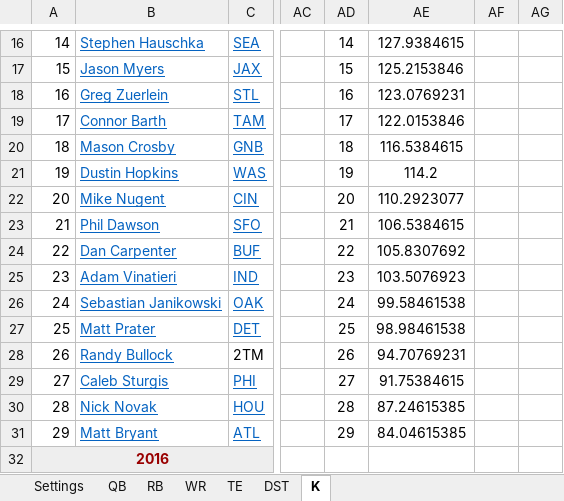
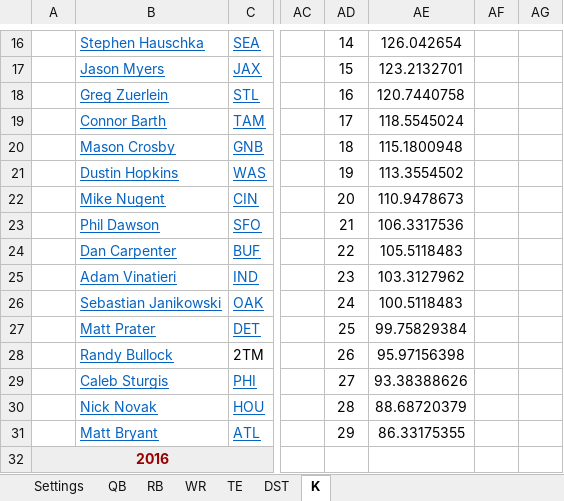
Before and after one commit to bf2799/FFValueDraft, an Excel workbook: FFYearlyStatDatabase.xlsx, sheet K, drawn as a sheet; only a part is shown, gaps mark what is left out; values as stored, in another font and other column widths than the file's, no borders; the diff covers the shown part only; the diff names each change by its address in the sheet, - before the commit and + after, or states it on an @@ line.

```diff
--- a/FFYearlyStatDatabase.xlsx (sheet K)
+++ b/FFYearlyStatDatabase.xlsx (sheet K)
-A16: 14
+A16: (empty)
-AE16: 127.9384615
+AE16: 126.042654
-A17: 15
+A17: (empty)
-AE17: 125.2153846
+AE17: 123.2132701
-A18: 16
+A18: (empty)
-AE18: 123.0769231
+AE18: 120.7440758
-A19: 17
+A19: (empty)
-AE19: 122.0153846
+AE19: 118.5545024
-A20: 18
+A20: (empty)
-AE20: 116.5384615
+AE20: 115.1800948
-A21: 19
+A21: (empty)
-AE21: 114.2
+AE21: 113.3554502
-A22: 20
+A22: (empty)
-AE22: 110.2923077
+AE22: 110.9478673
-A23: 21
+A23: (empty)
-AE23: 106.5384615
+AE23: 106.3317536
-A24: 22
+A24: (empty)
-AE24: 105.8307692
+AE24: 105.5118483
-A25: 23
+A25: (empty)
-AE25: 103.5076923
+AE25: 103.3127962
-A26: 24
+A26: (empty)
-AE26: 99.58461538
+AE26: 100.5118483
-A27: 25
+A27: (empty)
-AE27: 98.98461538
+AE27: 99.75829384
-A28: 26
+A28: (empty)
-AE28: 94.70769231
+AE28: 95.97156398
-A29: 27
+A29: (empty)
-AE29: 91.75384615
+AE29: 93.38388626
-A30: 28
+A30: (empty)
-AE30: 87.24615385
+AE30: 88.68720379
-A31: 29
+A31: (empty)
-AE31: 84.04615385
+AE31: 86.33175355
```
Also changed, not shown: 30 added rows, 63 edited cells, cell formats and merged cells elsewhere in this sheet, sheet WR, sheet RB, sheet QB, sheet TE, sheet DST, sheet Settings, formulas that keep their value, 5 other files.
